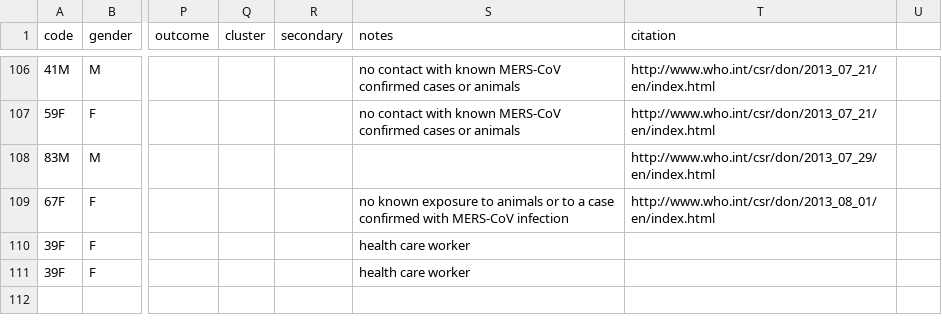
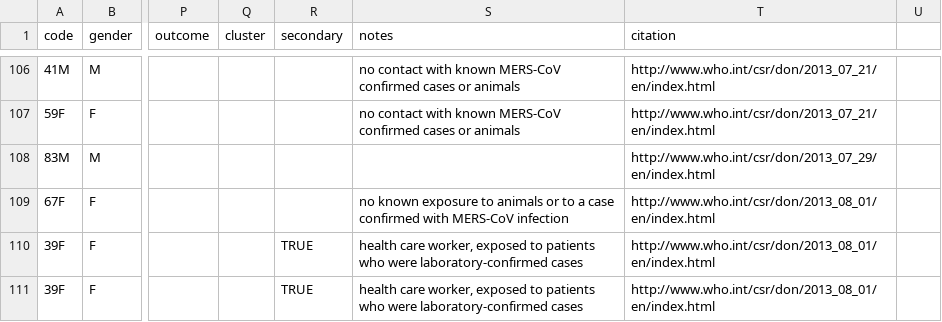
Before and after one commit to rambaut/MERS-Cases, a CSV file: data/cases.csv, drawn as a sheet; only a part is shown, gaps mark what is left out; the diff names each change by its address in the sheet, - before the commit and + after, or states it on an @@ line.

Commit message:
Updated last 2 cases to show they are likely secondary

```diff
--- a/data/cases.csv
+++ b/data/cases.csv
-R110:R111 (secondary): (empty)
+R110:R111 (secondary): TRUE
-S110:S111 (notes): health care worker
+S110:S111 (notes): health care worker, exposed to patients who were laboratory-confirmed cases
-T110:T111 (citation): (empty)
+T110:T111 (citation): http://www.who.int/csr/don/2013_08_01/en/index.html
```
